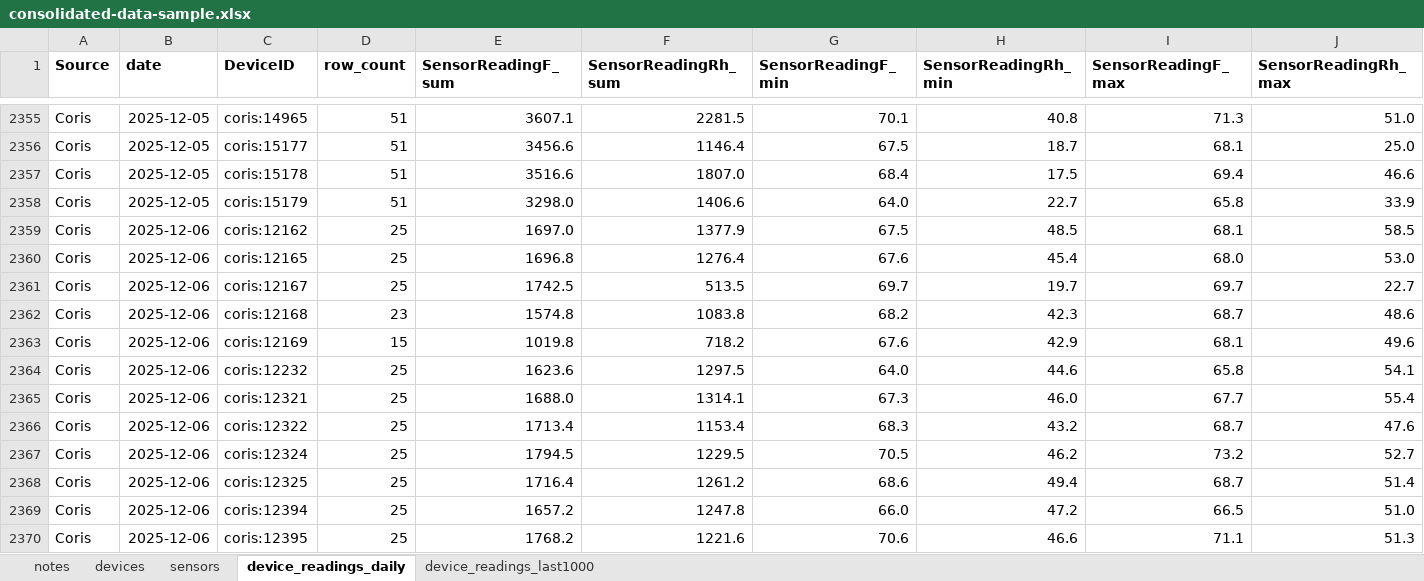
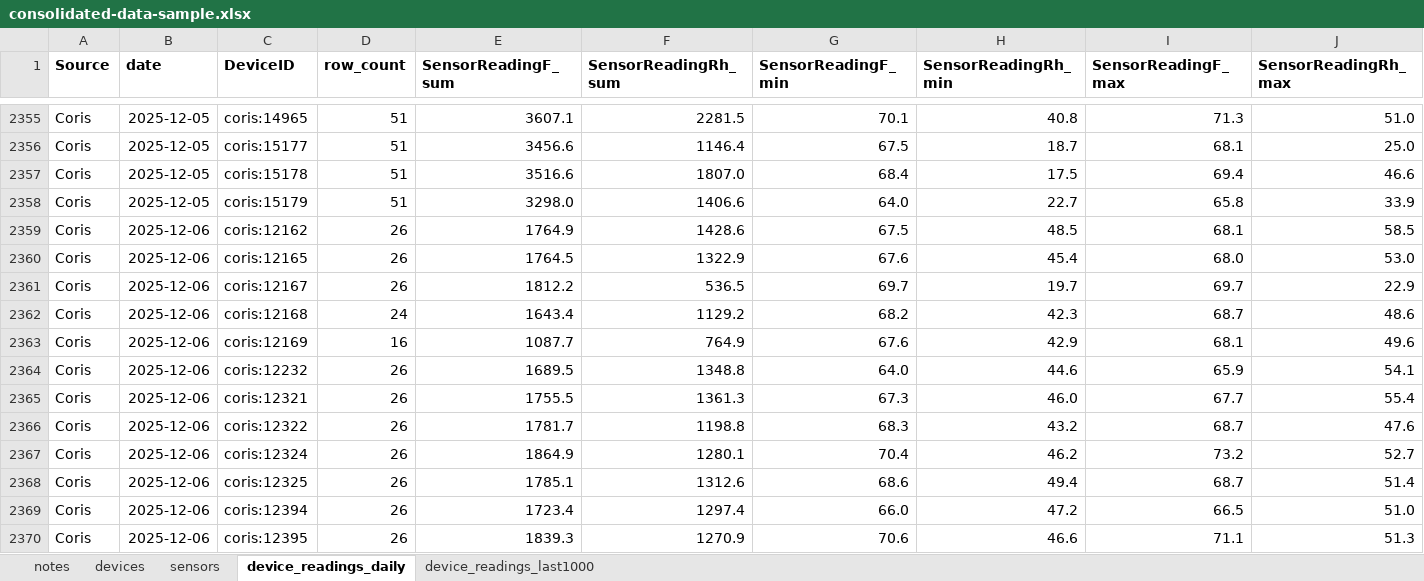
Before and after one commit to Environmental-Pipeline/environmental-sensor-poc, an Excel workbook: data-runner/consolidated-data-sample.xlsx, sheet device_readings_daily, drawn as a sheet; only a part is shown, gaps mark what is left out; values as stored, in another font and other column widths than the file's, no borders; the diff covers the shown part only; the diff names each change by its address in the sheet, - before the commit and + after, or states it on an @@ line.

```diff
--- a/data-runner/consolidated-data-sample.xlsx (sheet device_readings_daily)
+++ b/data-runner/consolidated-data-sample.xlsx (sheet device_readings_daily)
-D2359:D2361 (row_count): 25
+D2359:D2361 (row_count): 26
-E2359 (SensorReadingF_sum): 1697.0
+E2359 (SensorReadingF_sum): 1764.9
-F2359 (SensorReadingRh_sum): 1377.9
+F2359 (SensorReadingRh_sum): 1428.6
-E2360 (SensorReadingF_sum): 1696.8
+E2360 (SensorReadingF_sum): 1764.5
-F2360 (SensorReadingRh_sum): 1276.4
+F2360 (SensorReadingRh_sum): 1322.9
-E2361 (SensorReadingF_sum): 1742.5
+E2361 (SensorReadingF_sum): 1812.2
-F2361 (SensorReadingRh_sum): 513.5
+F2361 (SensorReadingRh_sum): 536.5
-J2361 (SensorReadingRh_max): 22.7
+J2361 (SensorReadingRh_max): 22.9
-D2362 (row_count): 23
+D2362 (row_count): 24
-E2362 (SensorReadingF_sum): 1574.8
+E2362 (SensorReadingF_sum): 1643.4
-F2362 (SensorReadingRh_sum): 1083.8
+F2362 (SensorReadingRh_sum): 1129.2
-D2363 (row_count): 15
+D2363 (row_count): 16
-E2363 (SensorReadingF_sum): 1019.8
+E2363 (SensorReadingF_sum): 1087.7
-F2363 (SensorReadingRh_sum): 718.2
+F2363 (SensorReadingRh_sum): 764.9
-D2364:D2370 (row_count): 25
+D2364:D2370 (row_count): 26
-E2364 (SensorReadingF_sum): 1623.6
+E2364 (SensorReadingF_sum): 1689.5
-F2364 (SensorReadingRh_sum): 1297.5
+F2364 (SensorReadingRh_sum): 1348.8
-I2364 (SensorReadingF_max): 65.8
+I2364 (SensorReadingF_max): 65.9
-E2365 (SensorReadingF_sum): 1688.0
+E2365 (SensorReadingF_sum): 1755.5
-F2365 (SensorReadingRh_sum): 1314.1
+F2365 (SensorReadingRh_sum): 1361.3
-E2366 (SensorReadingF_sum): 1713.4
+E2366 (SensorReadingF_sum): 1781.7
-F2366 (SensorReadingRh_sum): 1153.4
+F2366 (SensorReadingRh_sum): 1198.8
-E2367 (SensorReadingF_sum): 1794.5
+E2367 (SensorReadingF_sum): 1864.9
-F2367 (SensorReadingRh_sum): 1229.5
+F2367 (SensorReadingRh_sum): 1280.1
-G2367 (SensorReadingF_min): 70.5
+G2367 (SensorReadingF_min): 70.4
-E2368 (SensorReadingF_sum): 1716.4
+E2368 (SensorReadingF_sum): 1785.1
-F2368 (SensorReadingRh_sum): 1261.2
+F2368 (SensorReadingRh_sum): 1312.6
-E2369 (SensorReadingF_sum): 1657.2
+E2369 (SensorReadingF_sum): 1723.4
-F2369 (SensorReadingRh_sum): 1247.8
+F2369 (SensorReadingRh_sum): 1297.4
-E2370 (SensorReadingF_sum): 1768.2
+E2370 (SensorReadingF_sum): 1839.3
-F2370 (SensorReadingRh_sum): 1221.6
+F2370 (SensorReadingRh_sum): 1270.9
```
Also changed, not shown: 385 edited cells elsewhere in this sheet, sheet device_readings_last1000, 8 other files.
